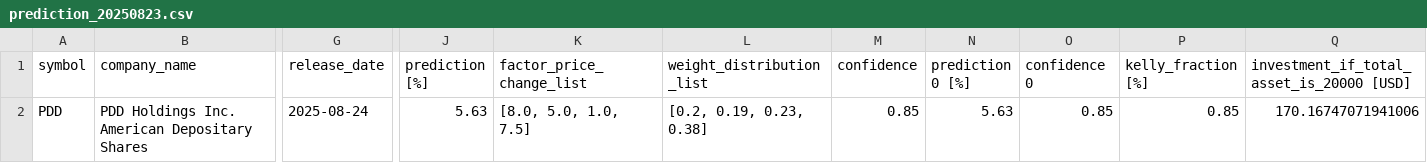
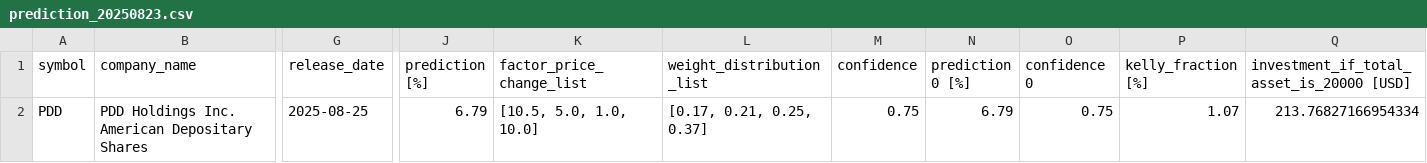
Before and after one commit to huyuu/LLMTrader_public, a CSV file: activeData/predictions/prediction_20250823.csv, drawn as a sheet; only a part is shown, gaps mark what is left out; the diff names each change by its address in the sheet, - before the commit and + after, or states it on an @@ line.

Commit message:
Mise à jour des résultats de prédiction

```diff
--- a/activeData/predictions/prediction_20250823.csv
+++ b/activeData/predictions/prediction_20250823.csv
-G2 (release_date): 2025-08-24
+G2 (release_date): 2025-08-25
-J2 (prediction [%]): 5.63
+J2 (prediction [%]): 6.79
-K2 (factor_price_change_list): [8.0, 5.0, 1.0, 7.5]
+K2 (factor_price_change_list): [10.5, 5.0, 1.0, 10.0]
-L2 (weight_distribution_list): [0.2, 0.19, 0.23, 0.38]
+L2 (weight_distribution_list): [0.17, 0.21, 0.25, 0.37]
-M2 (confidence): 0.85
+M2 (confidence): 0.75
-N2 (prediction 0 [%]): 5.63
+N2 (prediction 0 [%]): 6.79
-O2 (confidence 0): 0.85
+O2 (confidence 0): 0.75
-P2 (kelly_fraction [%]): 0.85
+P2 (kelly_fraction [%]): 1.07
-Q2: 170.16747071941006
+Q2: 213.76827166954334
```
